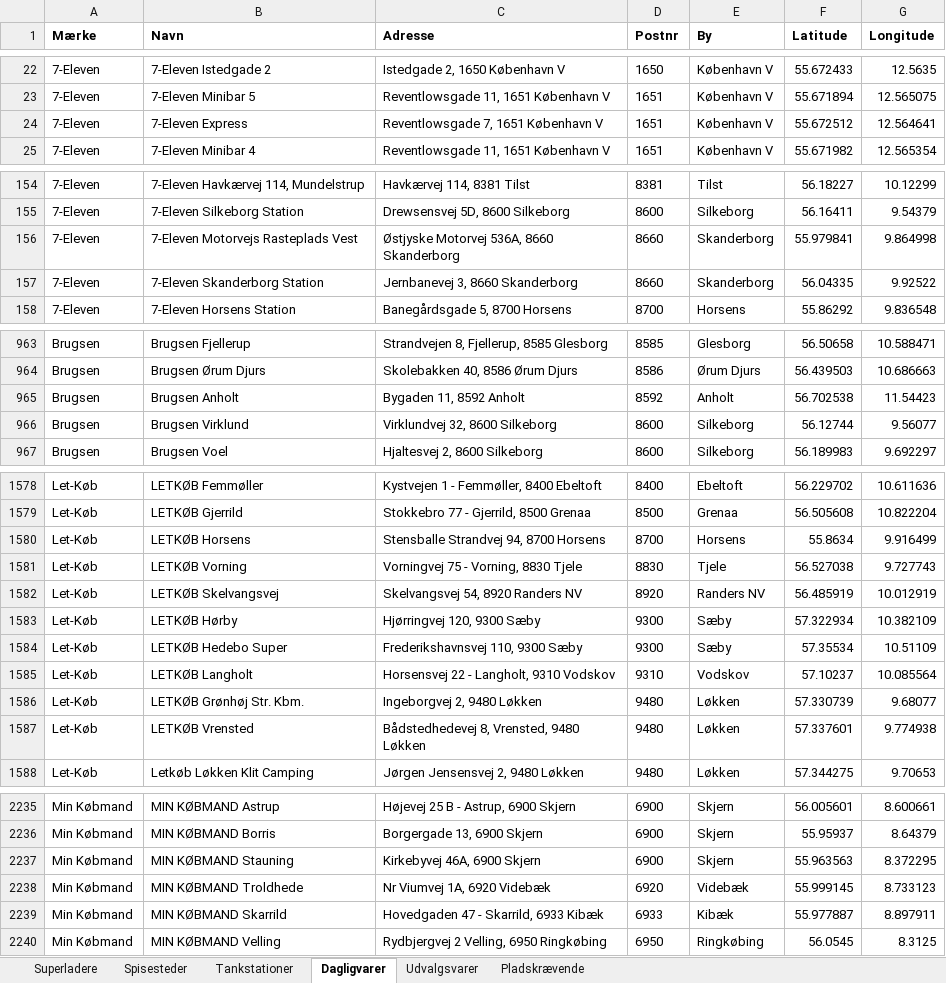
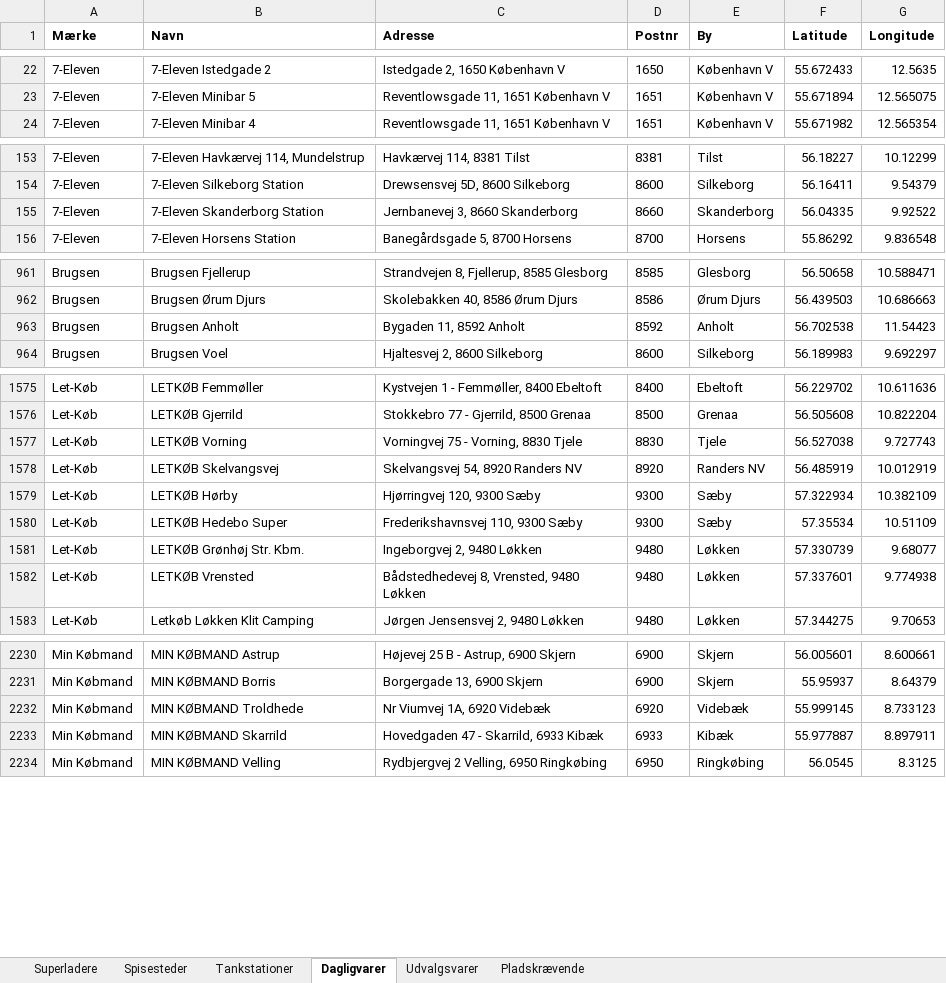
Before and after one commit to sfpkartago/retailkort, an Excel workbook: kaede_adresser.xlsx, sheet Dagligvarer, drawn as a sheet; only a part is shown, gaps mark what is left out; values as stored, in another font and other column widths than the file's, no borders; the diff covers the shown part only; the diff names each change by its address in the sheet, - before the commit and + after, or states it on an @@ line.

```diff
--- a/kaede_adresser.xlsx (sheet Dagligvarer)
+++ b/kaede_adresser.xlsx (sheet Dagligvarer)
-row 24: 7-Eleven | 7-Eleven Express | Reventlowsgade 7, 1651 København V | 1651 | København V | 55.672512 | 12.564641
-row 156: 7-Eleven | 7-Eleven Motorvejs Rasteplads Vest | Østjyske Motorvej 536A, 8660 Skanderborg | 8660 | Skanderborg | 55.979841 | 9.864998
-row 966: Brugsen | Brugsen Virklund | Virklundvej 32, 8600 Silkeborg | 8600 | Silkeborg | 56.12744 | 9.56077
-row 1580: Let-Køb | LETKØB Horsens | Stensballe Strandvej 94, 8700 Horsens | 8700 | Horsens | 55.8634 | 9.916499
-row 1585: Let-Køb | LETKØB Langholt | Horsensvej 22 - Langholt, 9310 Vodskov | 9310 | Vodskov | 57.10237 | 10.085564
-row 2237: Min Købmand | MIN KØBMAND Stauning | Kirkebyvej 46A, 6900 Skjern | 6900 | Skjern | 55.963563 | 8.372295
```
Also changed, not shown: 1 removed row and 4 edited cells elsewhere in this sheet, sheet Udvalgsvarer, sheet Tankstationer, 9 other files.
